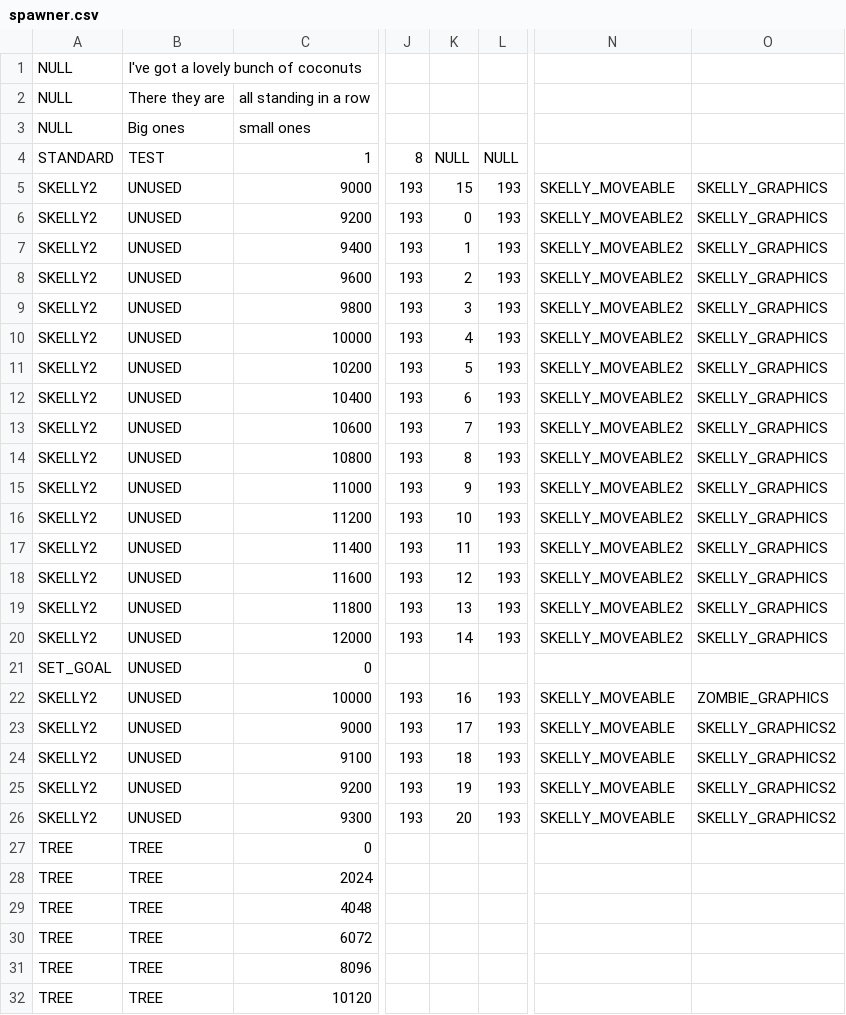
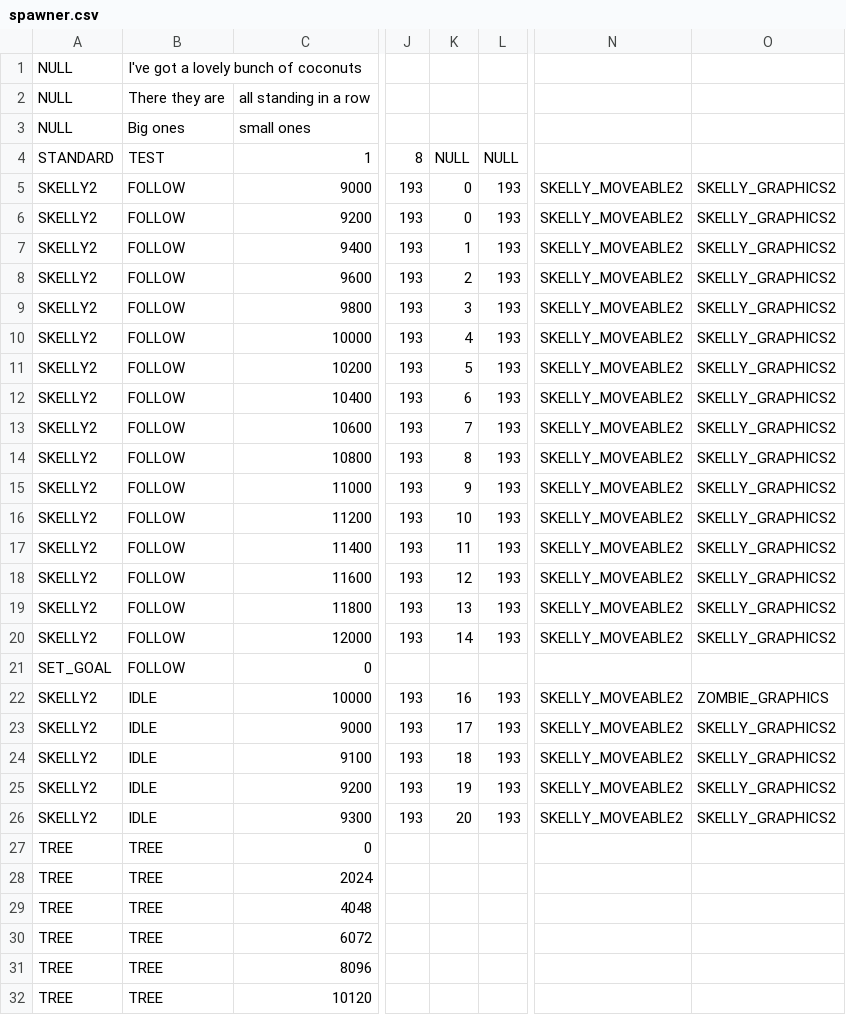
Before and after one commit to BostonBrooks/Spaghetti_Graveyard_Zero_2026, a CSV file: games/game0/maps/systems_test/entity_spawner/spawner.csv, drawn as a sheet; only a part is shown, gaps mark what is left out; the diff names each change by its address in the sheet, - before the commit and + after, or states it on an @@ line.

Commit message:
bbPF_skelly2Parser() now takes an argument bbMoveable_type, IE "IDLE", "MOVING" or "FOLLOW"

```diff
--- a/games/game0/maps/systems_test/entity_spawner/spawner.csv
+++ b/games/game0/maps/systems_test/entity_spawner/spawner.csv
-B5:B21: UNUSED
+B5:B21: FOLLOW
-K5: 15
+K5: 0
-N5: SKELLY_MOVEABLE
+N5: SKELLY_MOVEABLE2
-O5:O20: SKELLY_GRAPHICS
+O5:O20: SKELLY_GRAPHICS2
-B22:B26: UNUSED
+B22:B26: IDLE
-N22:N26: SKELLY_MOVEABLE
+N22:N26: SKELLY_MOVEABLE2
```
Also changed, not shown: 5 other files.
